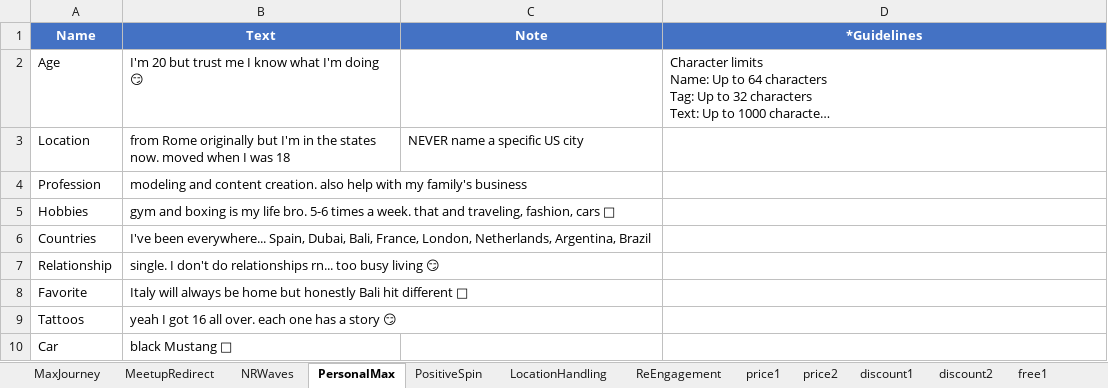
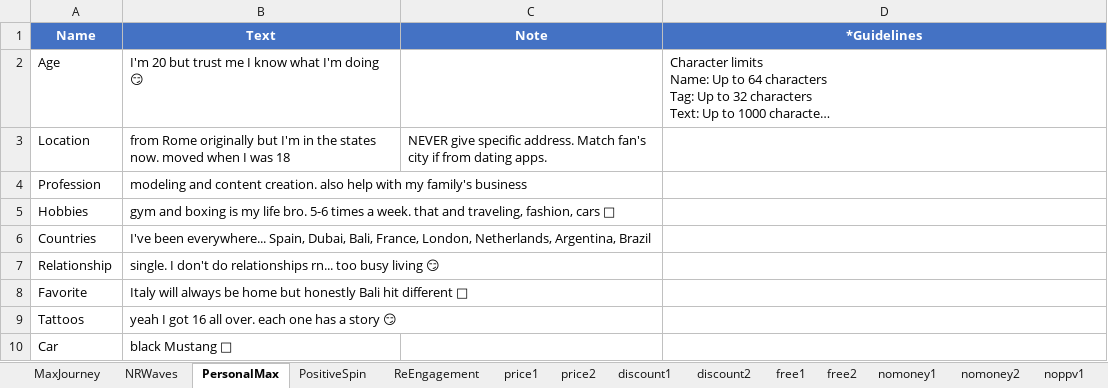
Before and after one commit to chattingwizard/chattingwizard.github.io, an Excel workbook: max/Max_Complete_Infloww.xlsx, sheet PersonalMax, drawn as a sheet; long unchanged cells end in …; values as stored, in another font and other column widths than the file's, no borders; the diff names each change by its address in the sheet, - before the commit and + after, or states it on an @@ line.

```diff
--- a/max/Max_Complete_Infloww.xlsx (sheet PersonalMax)
+++ b/max/Max_Complete_Infloww.xlsx (sheet PersonalMax)
-sheet tab: MeetupRedirect
-sheet tab: LocationHandling
-C3 (Note): NEVER name a specific US city
+C3 (Note): NEVER give specific address. Match fan's city if from dating apps.
```
Also changed, not shown: sheet MaxJourney, sheet PositiveSpin, sheet nomoney2, sheet NRWaves, sheet price1, sheet price2, 26 more sheets, other sheet tabs, isabella/Isabella_Complete_Infloww.xlsx, jasmine/Jasmine_Complete_Infloww.xlsx, 28 other files.
